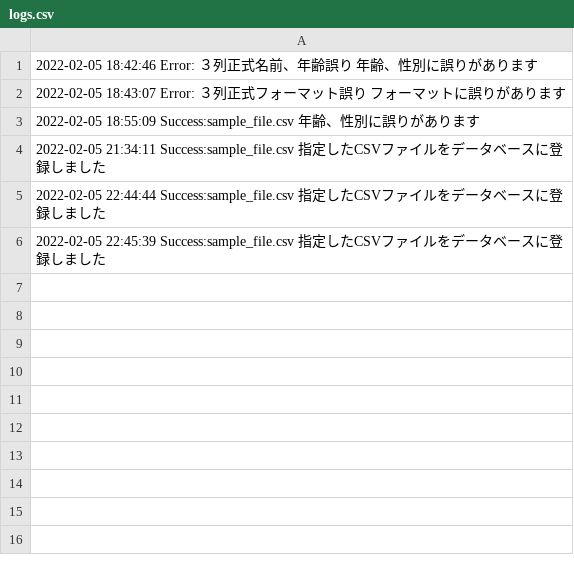
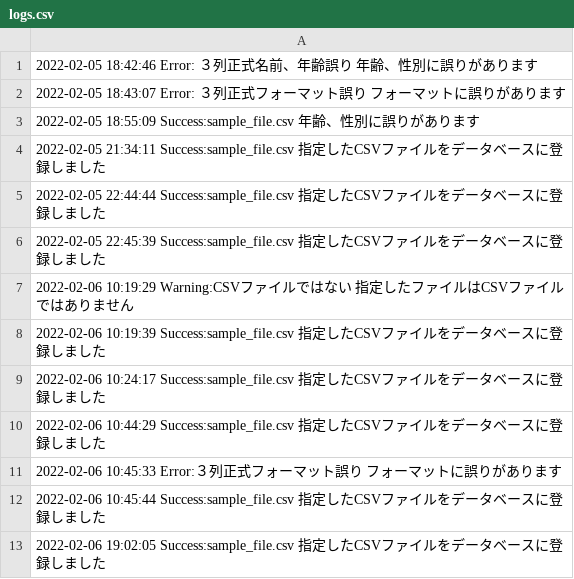
Before and after one commit to murazawa/PHP_training, a CSV file: training/views/logs.csv, drawn as a sheet.

```diff
--- a/training/views/logs.csv
+++ b/training/views/logs.csv
@@ -6 +6,8 @@
 2022-02-05 22:45:39 Success:sample_file.csv 指定したCSVファイルをデータベースに登録しました
+2022-02-06 10:19:29 Warning:CSVファイルではない 指定したファイルはCSVファイルではありません
+2022-02-06 10:19:39 Success:sample_file.csv 指定したCSVファイルをデータベースに登録しました
+2022-02-06 10:24:17 Success:sample_file.csv 指定したCSVファイルをデータベースに登録しました
+2022-02-06 10:44:29 Success:sample_file.csv 指定したCSVファイルをデータベースに登録しました
+2022-02-06 10:45:33 Error:３列正式フォーマット誤り フォーマットに誤りがあります
+2022-02-06 10:45:44 Success:sample_file.csv 指定したCSVファイルをデータベースに登録しました
+2022-02-06 19:02:05 Success:sample_file.csv 指定したCSVファイルをデータベースに登録しました
```
Also changed, not shown: 10 other files.
